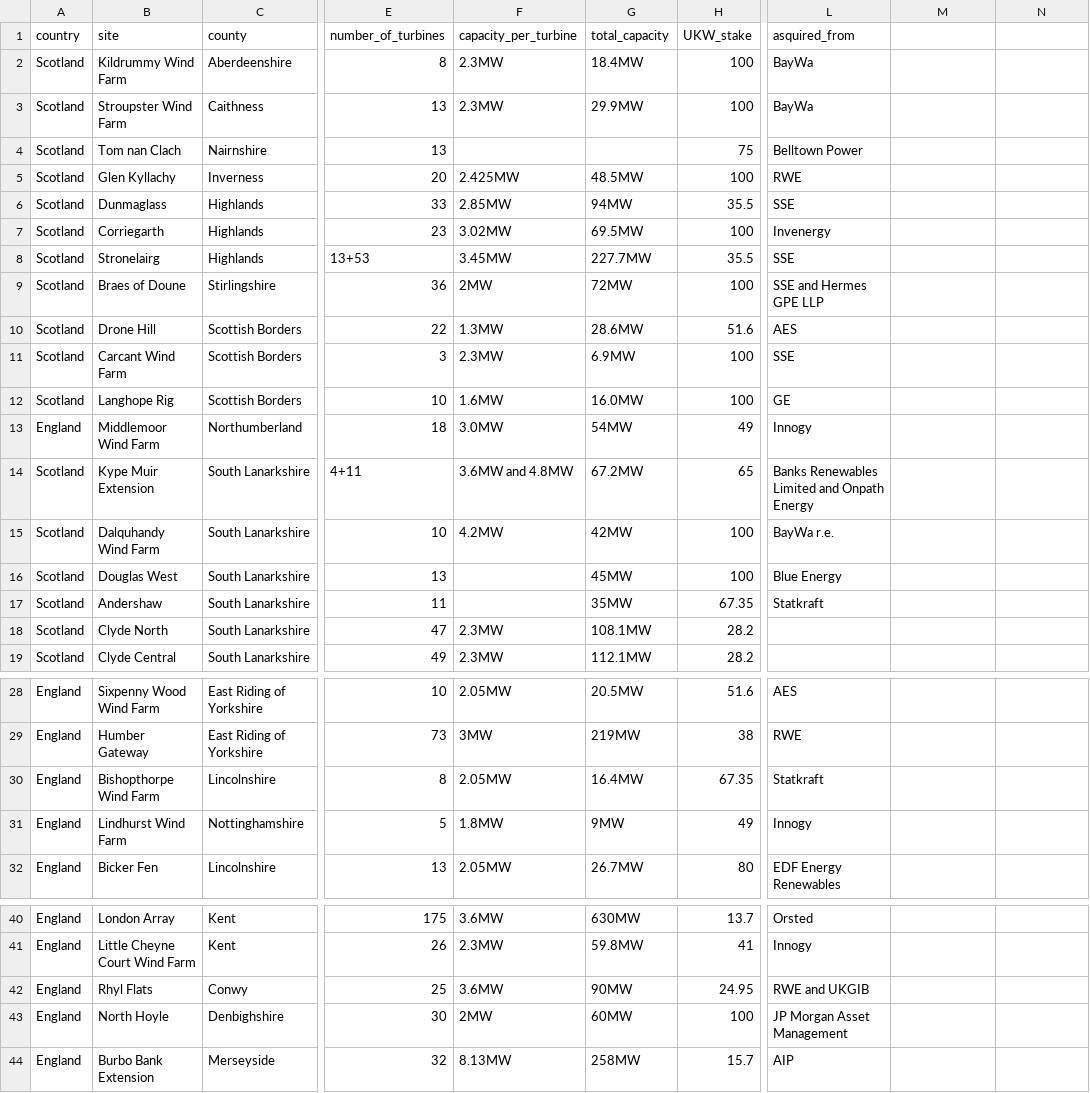
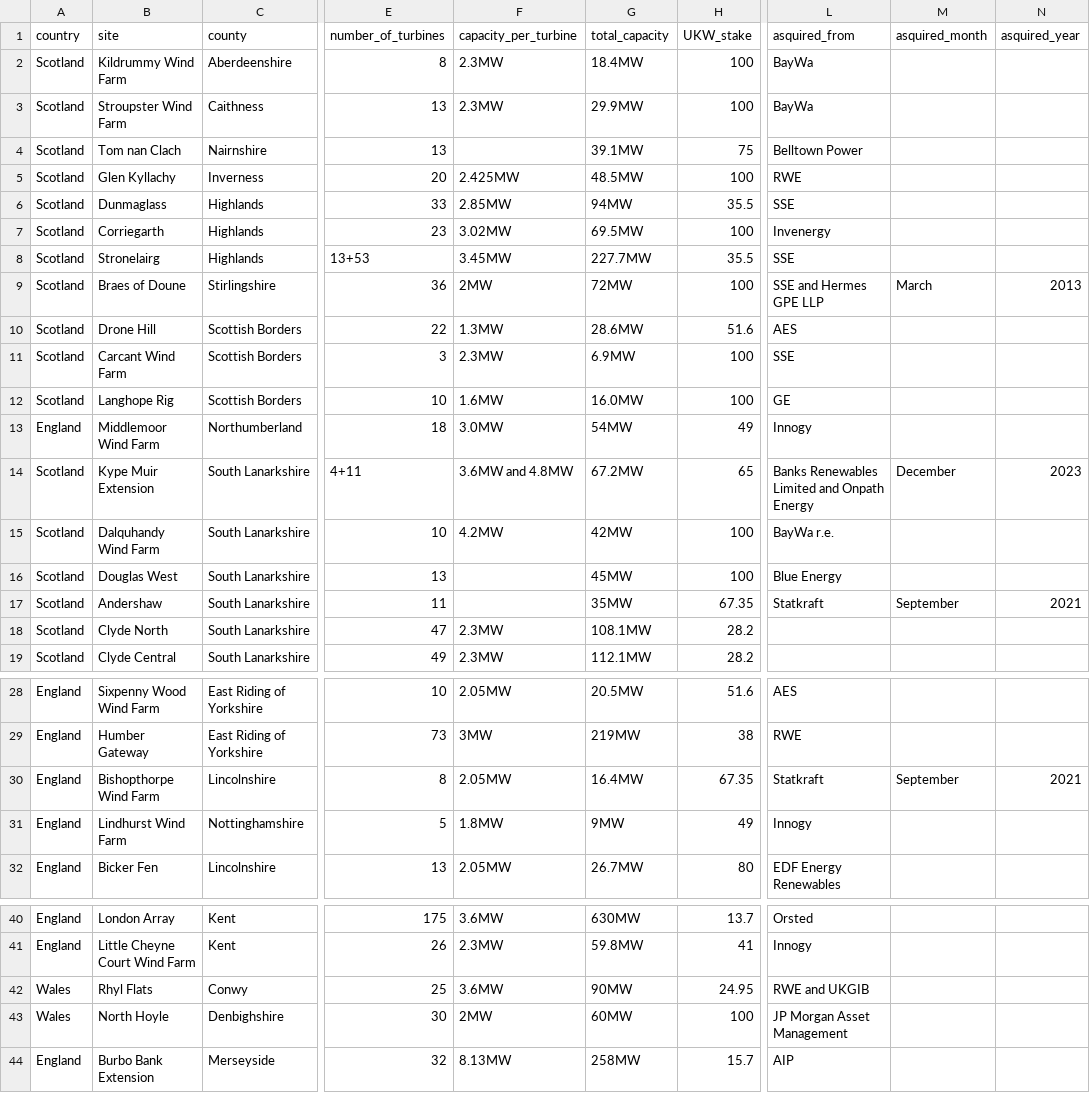
Before and after one commit to Rusteal/Wind-power-analysis, a CSV file: assets.csv, drawn as a sheet; only a part is shown, gaps mark what is left out; the diff names each change by its address in the sheet, - before the commit and + after, or states it on an @@ line.

Commit message:
data final step?

```diff
--- a/assets.csv
+++ b/assets.csv
-M1: (empty)
+M1: asquired_month
-N1: (empty)
+N1: asquired_year
-G4 (total_capacity): (empty)
+G4 (total_capacity): 39.1MW
-M9 (asquired_month): (empty)
+M9 (asquired_month): March
-N9 (asquired_year): (empty)
+N9 (asquired_year): 2013
-M14 (asquired_month): (empty)
+M14 (asquired_month): December
-N14 (asquired_year): (empty)
+N14 (asquired_year): 2023
-M17 (asquired_month): (empty)
+M17 (asquired_month): September
-N17 (asquired_year): (empty)
+N17 (asquired_year): 2021
-M30 (asquired_month): (empty)
+M30 (asquired_month): September
-N30 (asquired_year): (empty)
+N30 (asquired_year): 2021
-A42:A43 (country): England
+A42:A43 (country): Wales
```
Also changed, not shown: 1 other file.
